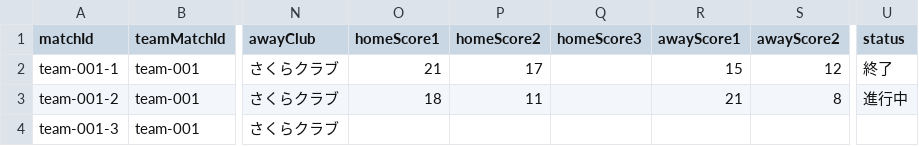
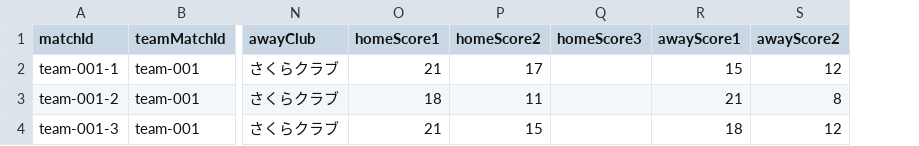
Before and after one commit to hmgch/b-ops-livescore, a CSV file: tournaments/test-team/matches.csv, drawn as a sheet; only a part is shown, gaps mark what is left out; the diff names each change by its address in the sheet, - before the commit and + after, or states it on an @@ line.

```diff
--- a/tournaments/test-team/matches.csv
+++ b/tournaments/test-team/matches.csv
-column U (status), rows 2-3: 終了 | 進行中
-O4 (homeScore1): (empty)
+O4 (homeScore1): 21
-P4 (homeScore2): (empty)
+P4 (homeScore2): 15
-R4 (awayScore1): (empty)
+R4 (awayScore1): 18
-S4 (awayScore2): (empty)
+S4 (awayScore2): 12
```
Also changed, not shown: 3 other files.
